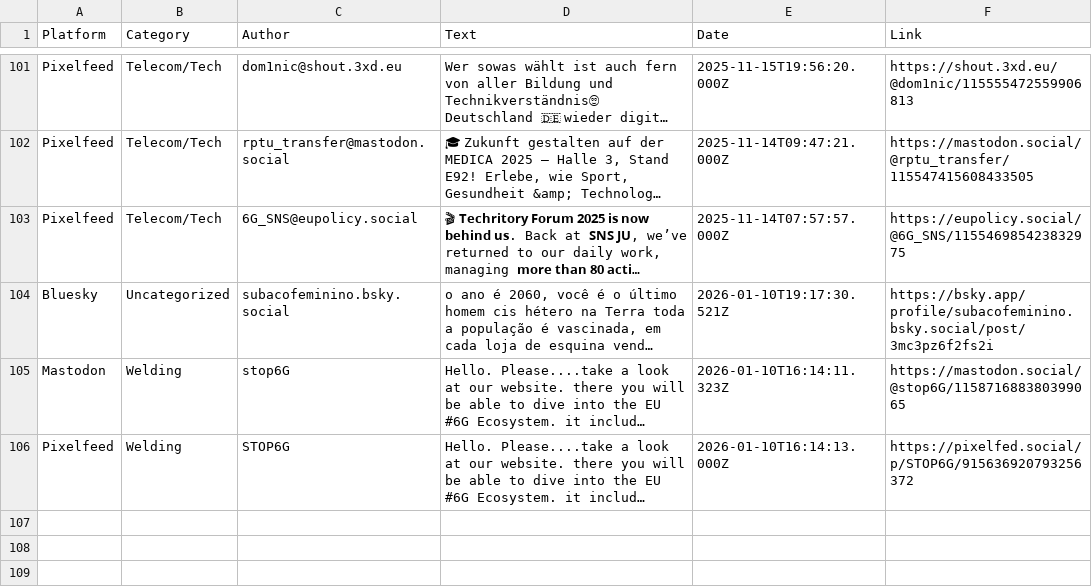
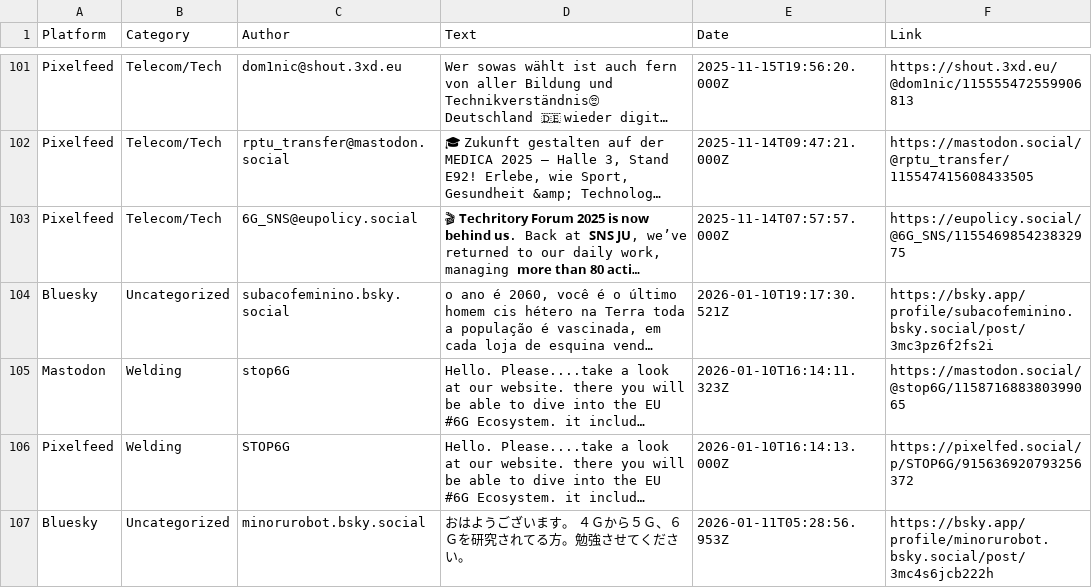
Before and after one commit to stop6G/6G-SCRAPE, a CSV file: fed_social_data.csv, drawn as a sheet; only a part is shown, gaps mark what is left out; long unchanged cells end in …; the diff names each change by its address in the sheet, - before the commit and + after, or states it on an @@ line.

Commit message:
Auto-update data: 2026-01-11 13:21

```diff
--- a/fed_social_data.csv
+++ b/fed_social_data.csv
+row 107: Bluesky | Uncategorized | minorurobot.bsky.social | おはようございます。 ４Ｇから５Ｇ、６Ｇを研究されてる方。勉強させてください。 | 2026-01-11T05:28:56.953Z | https://bsky.app/profile/minorurobot.bsky.social/post/3mc4s6jcb222h
```
